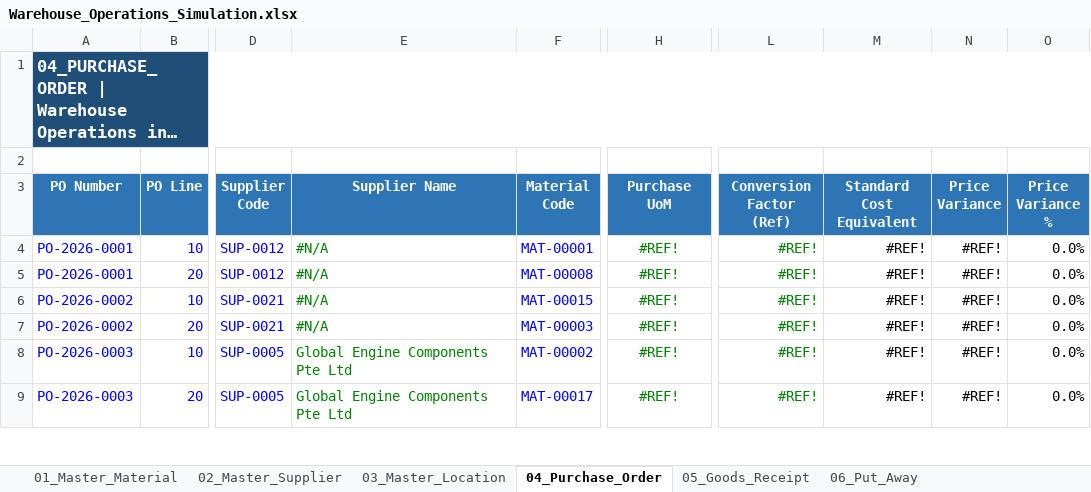
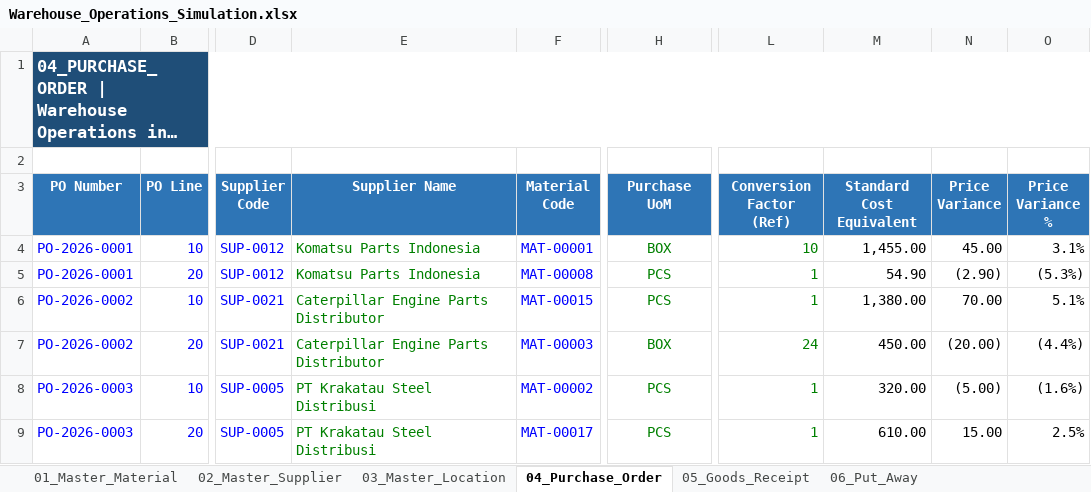
Before and after one commit to fikri-fajar/warehouse-operations-simulation, an Excel workbook: Warehouse_Operations_Simulation.xlsx, sheet 04_Purchase_Order, drawn as a sheet; only a part is shown, gaps mark what is left out; long unchanged cells end in …; values as stored, in another font and other column widths than the file's, no borders; conditional formats and table styles not drawn; the diff covers the shown part only; the diff names each change by its address in the sheet, - before the commit and + after, or states it on an @@ line.

```diff
--- a/Warehouse_Operations_Simulation.xlsx (sheet 04_Purchase_Order)
+++ b/Warehouse_Operations_Simulation.xlsx (sheet 04_Purchase_Order)
-E4:E5 (Supplier Name): #N/A
+E4:E5 (Supplier Name): Komatsu Parts Indonesia
-H4 (Purchase UoM): #REF!
+H4 (Purchase UoM): BOX
-L4 (Conversion Factor (Ref)): #REF!
+L4 (Conversion Factor (Ref)): 10
-M4 (Standard Cost Equivalent): #REF!
+M4 (Standard Cost Equivalent): 1,455.00
-N4 (Price Variance): #REF!
+N4 (Price Variance): 45.00
-O4 (Price Variance %): 0.0%
+O4 (Price Variance %): 3.1%
-H5:H6 (Purchase UoM): #REF!
+H5:H6 (Purchase UoM): PCS
-L5:L6 (Conversion Factor (Ref)): #REF!
+L5:L6 (Conversion Factor (Ref)): 1
-M5 (Standard Cost Equivalent): #REF!
+M5 (Standard Cost Equivalent): 54.90
-N5 (Price Variance): #REF!
+N5 (Price Variance): (2.90)
-O5 (Price Variance %): 0.0%
+O5 (Price Variance %): (5.3%)
-E6:E7 (Supplier Name): #N/A
+E6:E7 (Supplier Name): Caterpillar Engine Parts Distributor
-M6 (Standard Cost Equivalent): #REF!
+M6 (Standard Cost Equivalent): 1,380.00
-N6 (Price Variance): #REF!
+N6 (Price Variance): 70.00
-O6 (Price Variance %): 0.0%
+O6 (Price Variance %): 5.1%
-H7 (Purchase UoM): #REF!
+H7 (Purchase UoM): BOX
-L7 (Conversion Factor (Ref)): #REF!
+L7 (Conversion Factor (Ref)): 24
-M7 (Standard Cost Equivalent): #REF!
+M7 (Standard Cost Equivalent): 450.00
-N7 (Price Variance): #REF!
+N7 (Price Variance): (20.00)
-O7 (Price Variance %): 0.0%
+O7 (Price Variance %): (4.4%)
-E8:E9 (Supplier Name): Global Engine Components Pte Ltd
+E8:E9 (Supplier Name): PT Krakatau Steel Distribusi
-H8:H9 (Purchase UoM): #REF!
+H8:H9 (Purchase UoM): PCS
-L8:L9 (Conversion Factor (Ref)): #REF!
+L8:L9 (Conversion Factor (Ref)): 1
-M8 (Standard Cost Equivalent): #REF!
+M8 (Standard Cost Equivalent): 320.00
-N8 (Price Variance): #REF!
+N8 (Price Variance): (5.00)
-O8 (Price Variance %): 0.0%
+O8 (Price Variance %): (1.6%)
-M9 (Standard Cost Equivalent): #REF!
+M9 (Standard Cost Equivalent): 610.00
-N9 (Price Variance): #REF!
+N9 (Price Variance): 15.00
-O9 (Price Variance %): 0.0%
+O9 (Price Variance %): 2.5%
```
Also changed, not shown: 24 edited cells elsewhere in this sheet, sheet 12_Dashboard, sheet 03_Master_Location, sheet 01_Master_Material, sheet 02_Master_Supplier, sheet 10_Stock_Card, sheet 11_Cycle_Count, 4 more sheets, formulas that keep their value, charts or pictures.
